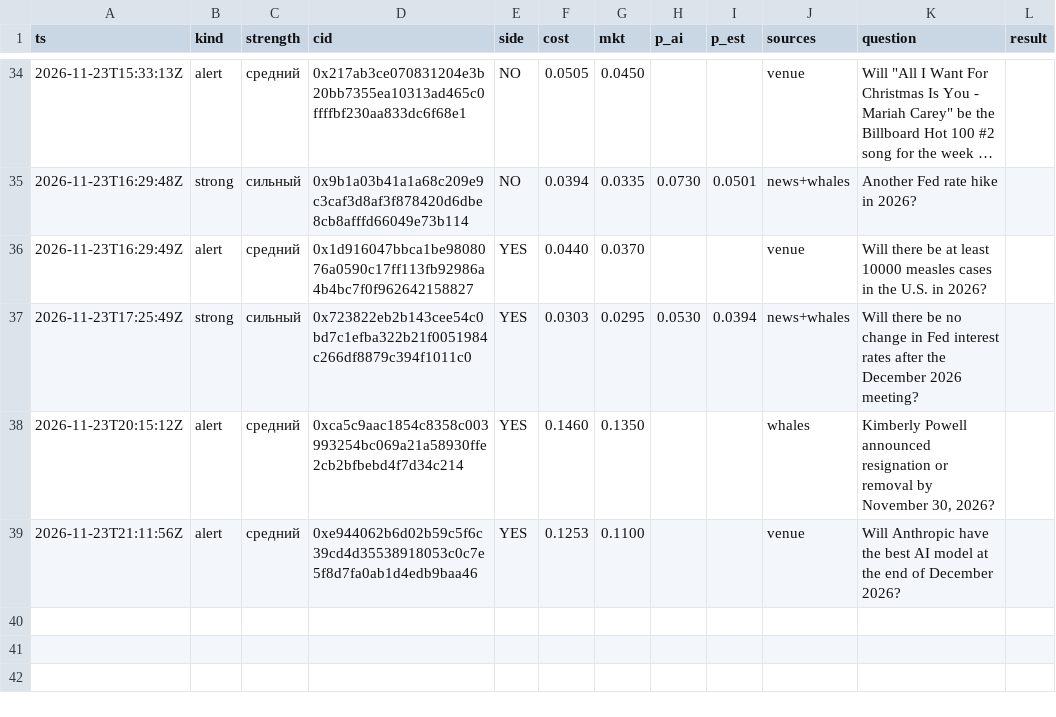
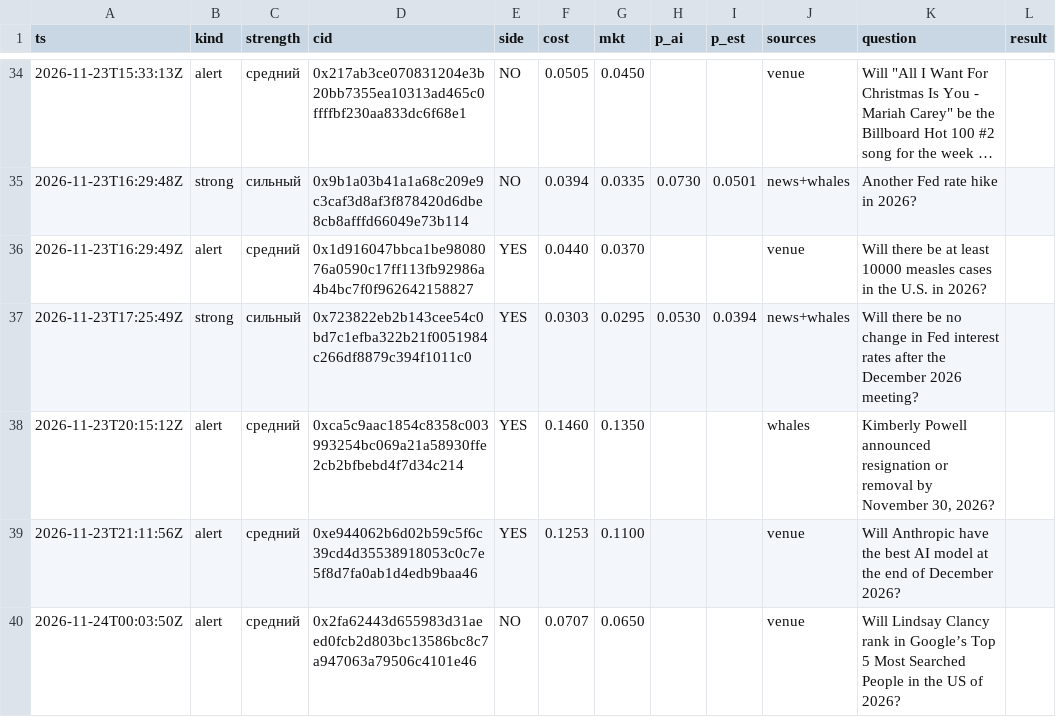
Before and after one commit to 2akklaktu-hue/polymarket, a CSV file: data/live/signals.csv, drawn as a sheet; only a part is shown, gaps mark what is left out; long unchanged cells end in …; the diff names each change by its address in the sheet, - before the commit and + after, or states it on an @@ line.

```diff
--- a/data/live/signals.csv
+++ b/data/live/signals.csv
+row 40: 2026-11-24T00:03:50Z | alert | средний | 0x2fa62443d655983d31aeed0fcb2d803bc13586bc8c7a947063a79506c4101e46 | NO | 0.0707 | 0.0650 |  |  | venue | Will Lindsay Clancy rank in Google’s Top 5 Most Searched People in the US of 2026?
```
Also changed, not shown: data/live/markets.csv, 2 other files.
